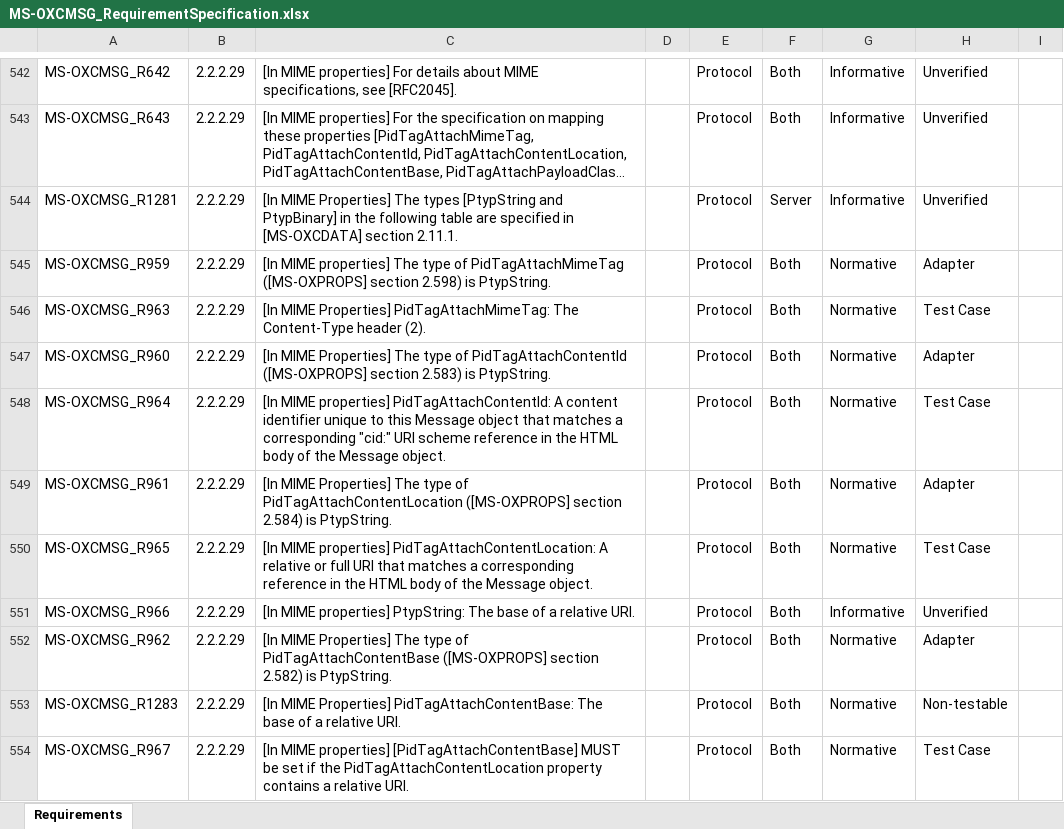
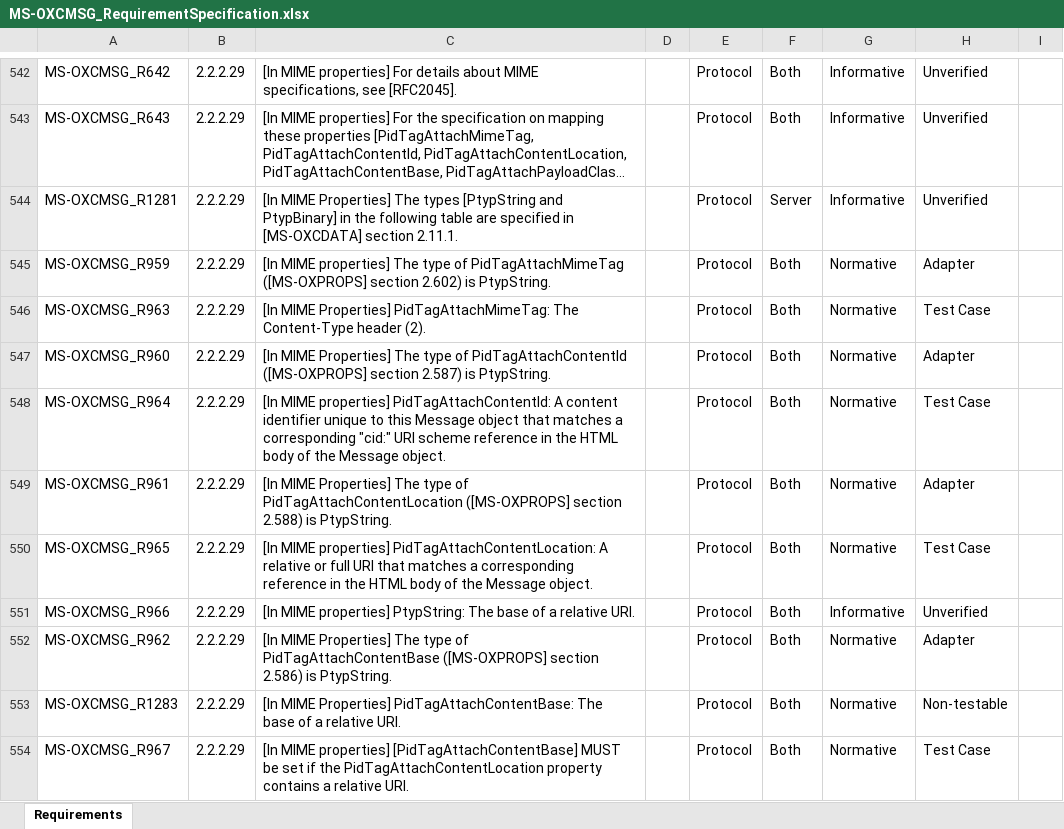
Before and after one commit to OfficeDev/Interop-TestSuites, an Excel workbook: ExchangeMAPI/Docs/MS-OXCMSG/MS-OXCMSG_RequirementSpecification.xlsx, sheet Requirements, drawn as a sheet; only a part is shown, gaps mark what is left out; long unchanged cells end in …; values as stored, in another font and other column widths than the file's, no borders; conditional formats and table styles not drawn; the diff covers the shown part only; the diff names each change by its address in the sheet, - before the commit and + after, or states it on an @@ line.

```diff
--- a/ExchangeMAPI/Docs/MS-OXCMSG/MS-OXCMSG_RequirementSpecification.xlsx (sheet Requirements)
+++ b/ExchangeMAPI/Docs/MS-OXCMSG/MS-OXCMSG_RequirementSpecification.xlsx (sheet Requirements)
-C545: …([MS-OXPROPS] section 2.598) is PtypString.
+C545: …([MS-OXPROPS] section 2.602) is PtypString.
-C547: …([MS-OXPROPS] section 2.583) is PtypString.
+C547: …([MS-OXPROPS] section 2.587) is PtypString.
-C549: …([MS-OXPROPS] section 2.584) is PtypString.
+C549: …([MS-OXPROPS] section 2.588) is PtypString.
-C552: …([MS-OXPROPS] section 2.582) is PtypString.
+C552: …([MS-OXPROPS] section 2.586) is PtypString.
```
Also changed, not shown: 85 edited cells elsewhere in this sheet, ExchangeMAPI/Docs/MS-OXCFXICS/MS-OXCFXICS_RequirementSpecification.xlsx, ExchangeMAPI/Docs/MS-OXCRPC/MS-OXCRPC_RequirementSpecification.xlsx, 5 other files.
